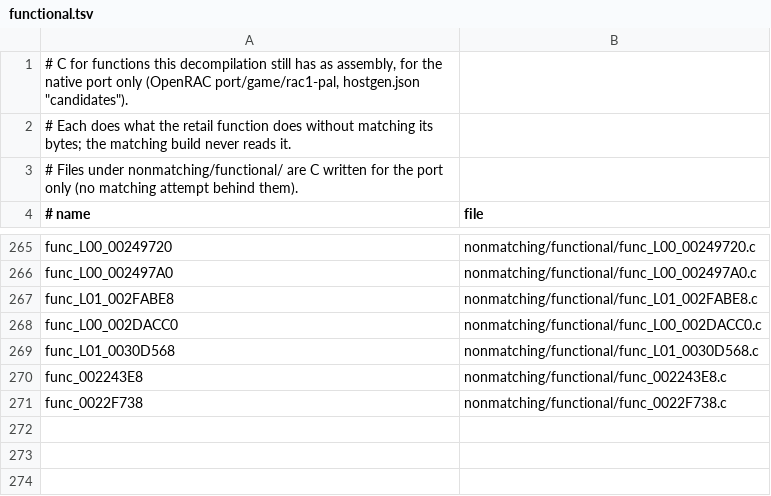
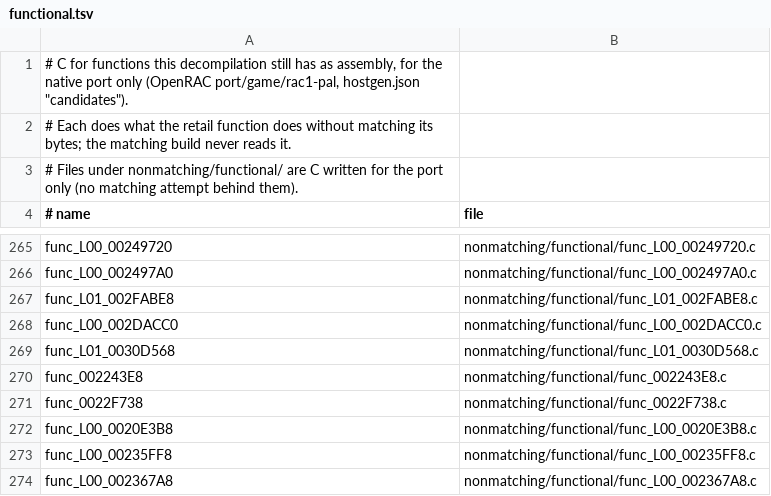
Before and after one commit to DrLegitamate/OpenRAC, a TSV file: games/rac1/pal/nonmatching/functional.tsv, drawn as a sheet; only a part is shown, gaps mark what is left out.

```diff
--- a/games/rac1/pal/nonmatching/functional.tsv
+++ b/games/rac1/pal/nonmatching/functional.tsv
@@ -271 +271,4 @@ func_002243E8	nonmatching/functional/func_002243E8.c
 func_0022F738	nonmatching/functional/func_0022F738.c
+func_L00_0020E3B8	nonmatching/functional/func_L00_0020E3B8.c
+func_L00_00235FF8	nonmatching/functional/func_L00_00235FF8.c
+func_L00_002367A8	nonmatching/functional/func_L00_002367A8.c
```
Also changed, not shown: port/game/rac1-pal/hand/hand.tsv, 6 other files.
